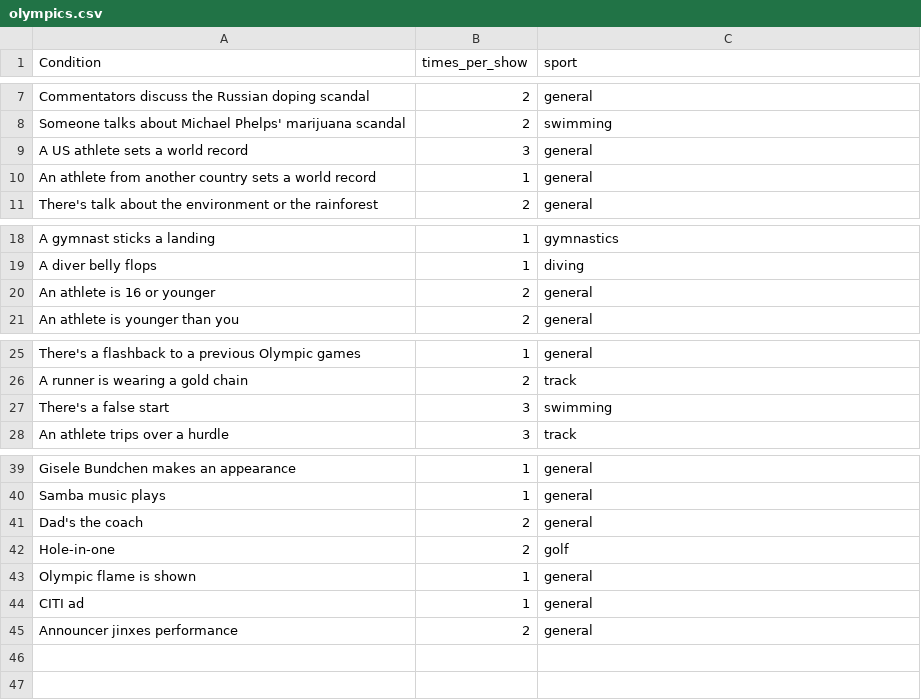
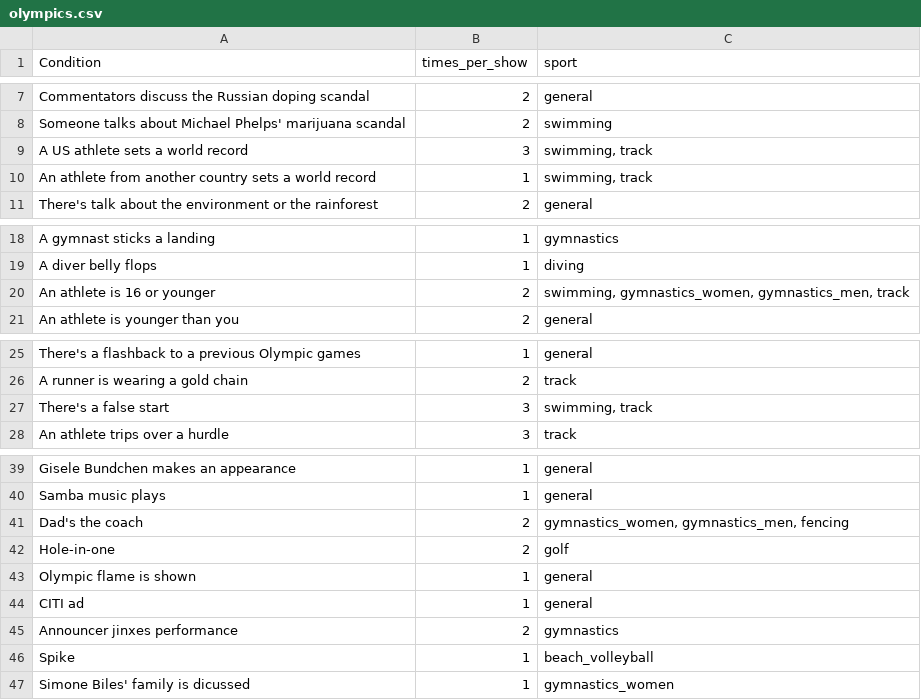
Before and after one commit to kpully/tv-game, a CSV file: data/olympics.csv, drawn as a sheet; only a part is shown, gaps mark what is left out.

Commit message:
sport-speific

```diff
--- a/data/olympics.csv
+++ b/data/olympics.csv
@@ -8,4 +8,4 @@ Commentators discuss the Russian doping scandal,2,general
 Someone talks about Michael Phelps' marijuana scandal,2,swimming
-A US athlete sets a world record,3,general
-An athlete from another country sets a world record,1,general
+A US athlete sets a world record,3,"swimming, track"
+An athlete from another country sets a world record,1,"swimming, track"
 There's talk about the environment or the rainforest,2,general
@@ -19,3 +19,3 @@ A gymnast sticks a landing,1,gymnastics
 A diver belly flops,1,diving
-An athlete is 16 or younger,2,general
+An athlete is 16 or younger,2,"swimming, gymnastics_women, gymnastics_men, track"
 An athlete is younger than you,2,general
@@ -26,3 +26,3 @@ There's a flashback to a previous Olympic games,1,general
 A runner is wearing a gold chain,2,track
-There's a false start,3,swimming
+There's a false start,3,"swimming, track"
 An athlete trips over a hurdle,3,track
@@ -40,3 +40,3 @@ Gisele Bundchen makes an appearance,1,general
 Samba music plays,1,general
-Dad's the coach,2,general
+Dad's the coach,2,"gymnastics_women, gymnastics_men, fencing"
 Hole-in-one,2,golf
@@ -44,2 +44,4 @@ Olympic flame is shown,1,general
 CITI ad,1,general
-Announcer jinxes performance,2,general
+Announcer jinxes performance,2,gymnastics
+Spike,1,beach_volleyball
+Simone Biles' family is dicussed,1,gymnastics_women
```
Also changed, not shown: data/conditions.csv, 5 other files.
